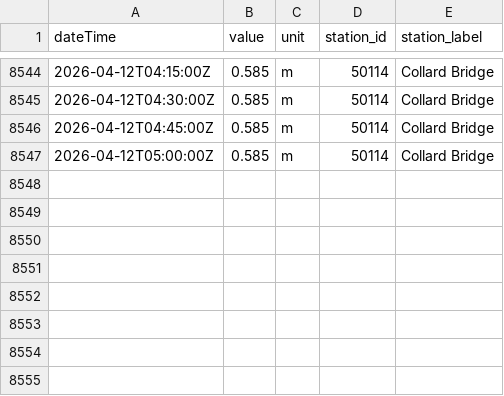
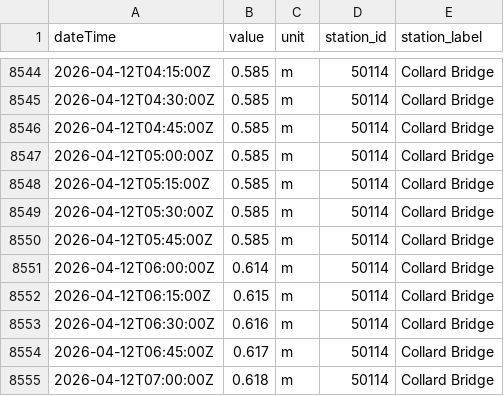
Before and after one commit to aallan/floodwatch, a CSV file: data/level_50114_collard_bridge.csv, drawn as a sheet; only a part is shown, gaps mark what is left out; the diff names each change by its address in the sheet, - before the commit and + after, or states it on an @@ line.

```diff
--- a/data/level_50114_collard_bridge.csv
+++ b/data/level_50114_collard_bridge.csv
+row 8548: 2026-04-12T05:15:00Z | 0.585 | m | 50114 | Collard Bridge
+row 8549: 2026-04-12T05:30:00Z | 0.585 | m | 50114 | Collard Bridge
+row 8550: 2026-04-12T05:45:00Z | 0.585 | m | 50114 | Collard Bridge
+row 8551: 2026-04-12T06:00:00Z | 0.614 | m | 50114 | Collard Bridge
+row 8552: 2026-04-12T06:15:00Z | 0.615 | m | 50114 | Collard Bridge
+row 8553: 2026-04-12T06:30:00Z | 0.616 | m | 50114 | Collard Bridge
+row 8554: 2026-04-12T06:45:00Z | 0.617 | m | 50114 | Collard Bridge
+row 8555: 2026-04-12T07:00:00Z | 0.618 | m | 50114 | Collard Bridge
```
Also changed, not shown: data/level_50198_barnstaple_(tidal).csv, data/rainfall_50199.csv, 13 other files.
